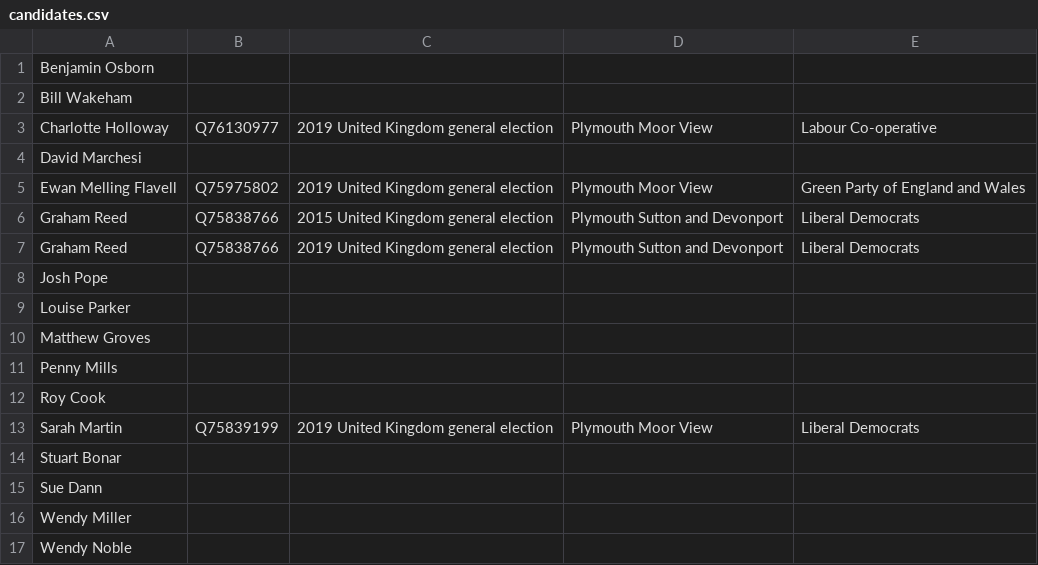
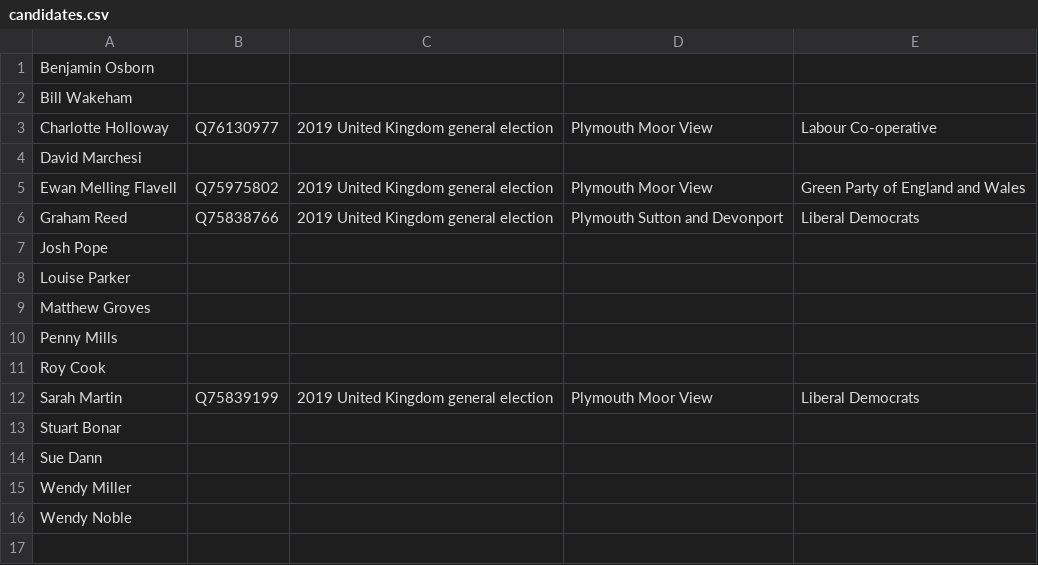
Before and after one commit to tmtmtmtm/plymouth-moor-view-elections-wikipedia, a CSV file: candidates.csv, drawn as a sheet.

Commit message:
Remove unwanted reconciliations

```diff
--- a/candidates.csv
+++ b/candidates.csv
@@ -5,3 +5,2 @@
 "Ewan Melling Flavell","Q75975802","2019 United Kingdom general election","Plymouth Moor View","Green Party of England and Wales"
-"Graham Reed","Q75838766","2015 United Kingdom general election","Plymouth Sutton and Devonport","Liberal Democrats"
 "Graham Reed","Q75838766","2019 United Kingdom general election","Plymouth Sutton and Devonport","Liberal Democrats"
```
